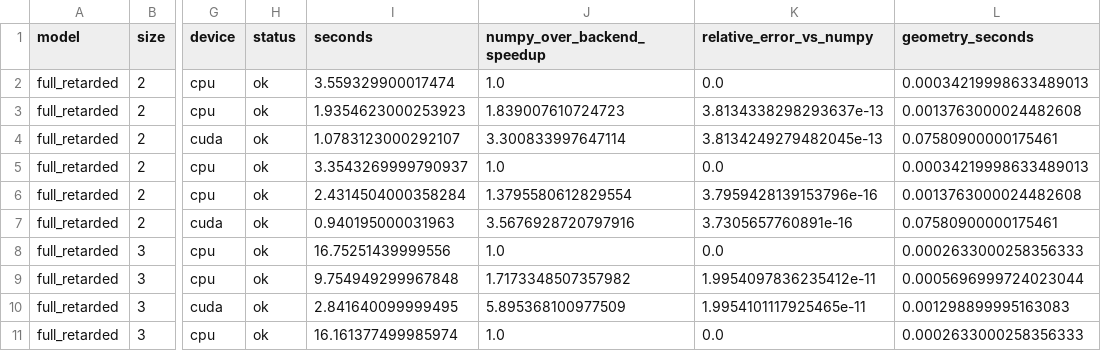
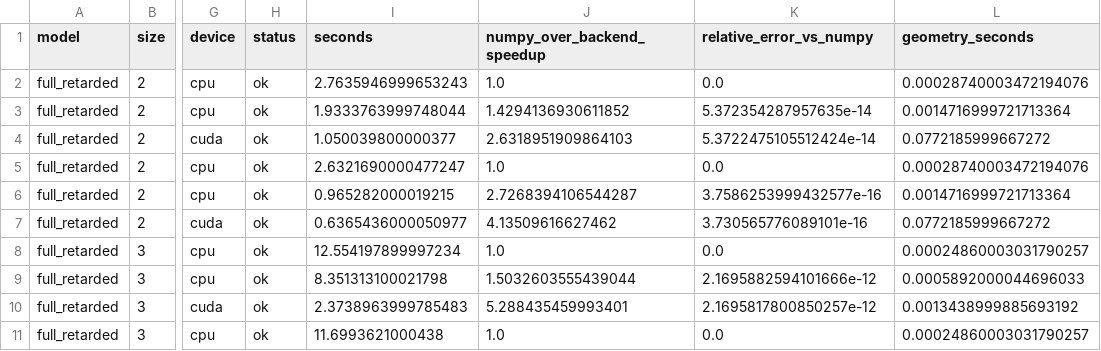
Before and after one commit to CompPhysLab/MetaMat3D, a CSV file: benchmarks_torch/benchmark_full_retarded_results.csv, drawn as a sheet; only a part is shown, gaps mark what is left out; the diff covers the shown part only; the diff names each change by its address in the sheet, - before the commit and + after, or states it on an @@ line.

```diff
--- a/benchmarks_torch/benchmark_full_retarded_results.csv
+++ b/benchmarks_torch/benchmark_full_retarded_results.csv
-I2 (seconds): 3.559329900017474
+I2 (seconds): 2.7635946999653243
-L2 (geometry_seconds): 0.00034219998633489013
+L2 (geometry_seconds): 0.00028740003472194076
-I3 (seconds): 1.9354623000253923
+I3 (seconds): 1.9333763999748044
-J3 (numpy_over_backend_speedup): 1.839007610724723
+J3 (numpy_over_backend_speedup): 1.4294136930611852
-K3 (relative_error_vs_numpy): 3.8134338298293637e-13
+K3 (relative_error_vs_numpy): 5.372354287957635e-14
-L3 (geometry_seconds): 0.0013763000024482608
+L3 (geometry_seconds): 0.0014716999721713364
-I4 (seconds): 1.0783123000292107
+I4 (seconds): 1.050039800000377
-J4 (numpy_over_backend_speedup): 3.300833997647114
+J4 (numpy_over_backend_speedup): 2.6318951909864103
-K4 (relative_error_vs_numpy): 3.8134249279482045e-13
+K4 (relative_error_vs_numpy): 5.3722475105512424e-14
-L4 (geometry_seconds): 0.07580900000175461
+L4 (geometry_seconds): 0.0772185999667272
-I5 (seconds): 3.3543269999790937
+I5 (seconds): 2.6321690000477247
-L5 (geometry_seconds): 0.00034219998633489013
+L5 (geometry_seconds): 0.00028740003472194076
-I6 (seconds): 2.4314504000358284
+I6 (seconds): 0.965282000019215
-J6 (numpy_over_backend_speedup): 1.3795580612829554
+J6 (numpy_over_backend_speedup): 2.7268394106544287
-K6 (relative_error_vs_numpy): 3.7959428139153796e-16
+K6 (relative_error_vs_numpy): 3.7586253999432577e-16
-L6 (geometry_seconds): 0.0013763000024482608
+L6 (geometry_seconds): 0.0014716999721713364
-I7 (seconds): 0.940195000031963
+I7 (seconds): 0.6365436000050977
-J7 (numpy_over_backend_speedup): 3.5676928720797916
+J7 (numpy_over_backend_speedup): 4.13509616627462
-K7 (relative_error_vs_numpy): 3.7305657760891e-16
+K7 (relative_error_vs_numpy): 3.730565776089101e-16
-L7 (geometry_seconds): 0.07580900000175461
+L7 (geometry_seconds): 0.0772185999667272
-I8 (seconds): 16.75251439999556
+I8 (seconds): 12.554197899997234
-L8 (geometry_seconds): 0.0002633000258356333
+L8 (geometry_seconds): 0.00024860003031790257
-I9 (seconds): 9.754949299967848
+I9 (seconds): 8.351313100021798
-J9 (numpy_over_backend_speedup): 1.7173348507357982
+J9 (numpy_over_backend_speedup): 1.5032603555439044
-K9 (relative_error_vs_numpy): 1.9954097836235412e-11
+K9 (relative_error_vs_numpy): 2.1695882594101666e-12
-L9 (geometry_seconds): 0.0005696999724023044
+L9 (geometry_seconds): 0.0005892000044696033
-I10 (seconds): 2.841640099999495
+I10 (seconds): 2.3738963999785483
-J10 (numpy_over_backend_speedup): 5.895368100977509
+J10 (numpy_over_backend_speedup): 5.288435459993401
-K10 (relative_error_vs_numpy): 1.9954101117925465e-11
+K10 (relative_error_vs_numpy): 2.1695817800850257e-12
-L10 (geometry_seconds): 0.001298899995163083
+L10 (geometry_seconds): 0.0013438999885693192
-I11 (seconds): 16.161377499985974
+I11 (seconds): 11.6993621000438
-L11 (geometry_seconds): 0.0002633000258356333
+L11 (geometry_seconds): 0.00024860003031790257
```
Also changed, not shown: 46 edited cells elsewhere in this file, benchmarks_torch/benchmark_approx_retarded_results.csv, benchmarks_torch/benchmark_quasistatic_results.csv, 9 other files.
